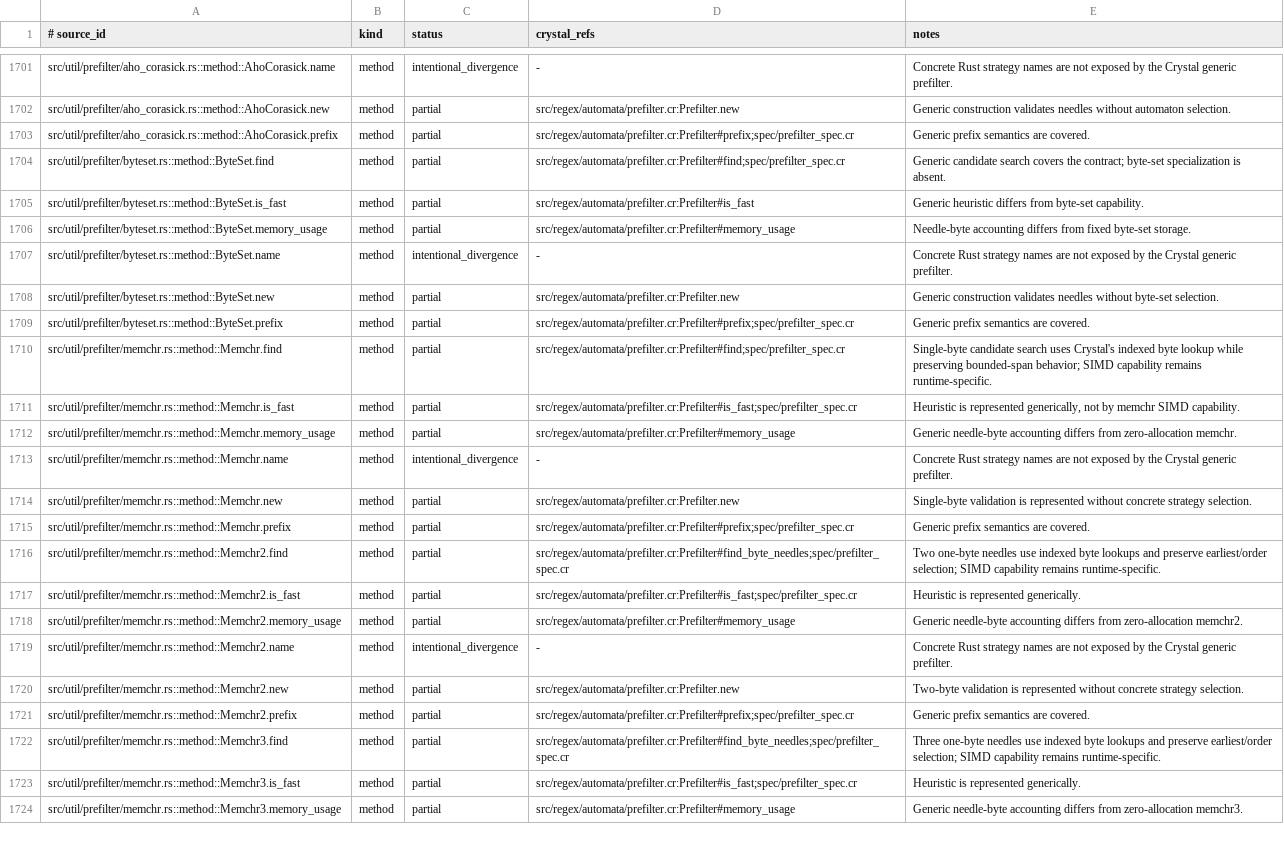
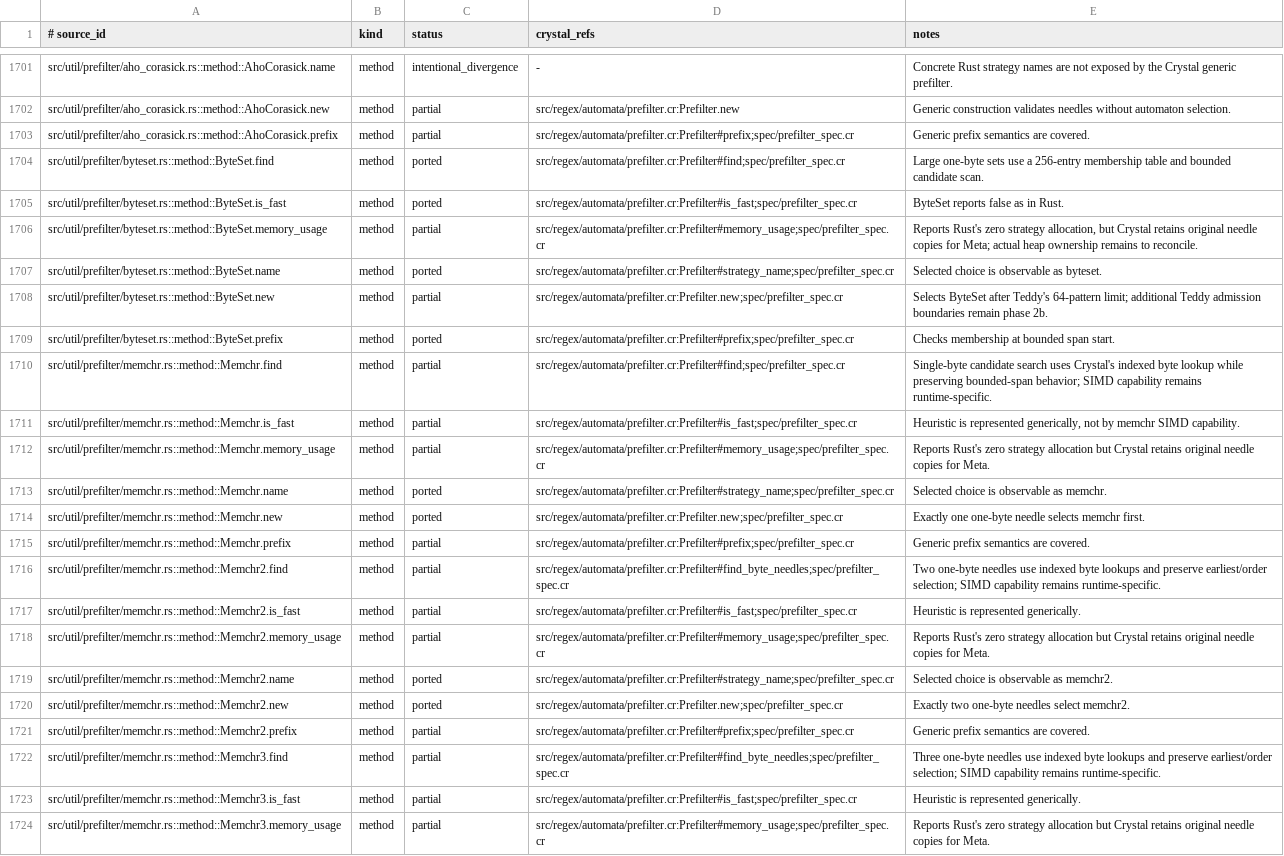
Before and after one commit to dsisnero/regex-automata, a TSV file: plans/inventory/rust_port_inventory.tsv, drawn as a sheet; only a part is shown, gaps mark what is left out; the diff covers the shown part only; the diff names each change by its address in the sheet, - before the commit and + after, or states it on an @@ line.

Commit message:
port: scalar prefilter selection and candidate contract
- Expose selected memchr, memmem, ByteSet, and Aho fallback paths

- Port Rust-derived bounded candidate and leftmost-priority specs

- Split packed matcher and shared utility work into explicit phases

```diff
--- a/plans/inventory/rust_port_inventory.tsv
+++ b/plans/inventory/rust_port_inventory.tsv
-C1704:C1705 (status): partial
+C1704:C1705 (status): ported
-E1704 (notes): Generic candidate search covers the contract; byte-set specialization is absent.
+E1704 (notes): Large one-byte sets use a 256-entry membership table and bounded candidate scan.
-D1705 (crystal_refs): src/regex/automata/prefilter.cr:Prefilter#is_fast
+D1705 (crystal_refs): src/regex/automata/prefilter.cr:Prefilter#is_fast;spec/prefilter_spec.cr
-E1705 (notes): Generic heuristic differs from byte-set capability.
+E1705 (notes): ByteSet reports false as in Rust.
-D1706 (crystal_refs): src/regex/automata/prefilter.cr:Prefilter#memory_usage
+D1706 (crystal_refs): src/regex/automata/prefilter.cr:Prefilter#memory_usage;spec/prefilter_spec.cr
-E1706 (notes): Needle-byte accounting differs from fixed byte-set storage.
+E1706 (notes): Reports Rust's zero strategy allocation, but Crystal retains original needle copies for Meta; actual heap ownership remains to reconcile.
-C1707 (status): intentional_divergence
+C1707 (status): ported
-D1707 (crystal_refs): -
+D1707 (crystal_refs): src/regex/automata/prefilter.cr:Prefilter#strategy_name;spec/prefilter_spec.cr
-E1707 (notes): Concrete Rust strategy names are not exposed by the Crystal generic prefilter.
+E1707 (notes): Selected choice is observable as byteset.
-D1708 (crystal_refs): src/regex/automata/prefilter.cr:Prefilter.new
+D1708 (crystal_refs): src/regex/automata/prefilter.cr:Prefilter.new;spec/prefilter_spec.cr
-E1708 (notes): Generic construction validates needles without byte-set selection.
+E1708 (notes): Selects ByteSet after Teddy's 64-pattern limit; additional Teddy admission boundaries remain phase 2b.
-C1709 (status): partial
+C1709 (status): ported
-E1709 (notes): Generic prefix semantics are covered.
+E1709 (notes): Checks membership at bounded span start.
-D1712 (crystal_refs): src/regex/automata/prefilter.cr:Prefilter#memory_usage
+D1712 (crystal_refs): src/regex/automata/prefilter.cr:Prefilter#memory_usage;spec/prefilter_spec.cr
-E1712 (notes): Generic needle-byte accounting differs from zero-allocation memchr.
+E1712 (notes): Reports Rust's zero strategy allocation but Crystal retains original needle copies for Meta.
-C1713 (status): intentional_divergence
+C1713 (status): ported
-D1713 (crystal_refs): -
+D1713 (crystal_refs): src/regex/automata/prefilter.cr:Prefilter#strategy_name;spec/prefilter_spec.cr
-E1713 (notes): Concrete Rust strategy names are not exposed by the Crystal generic prefilter.
+E1713 (notes): Selected choice is observable as memchr.
-C1714 (status): partial
+C1714 (status): ported
-D1714 (crystal_refs): src/regex/automata/prefilter.cr:Prefilter.new
+D1714 (crystal_refs): src/regex/automata/prefilter.cr:Prefilter.new;spec/prefilter_spec.cr
-E1714 (notes): Single-byte validation is represented without concrete strategy selection.
+E1714 (notes): Exactly one one-byte needle selects memchr first.
-D1718 (crystal_refs): src/regex/automata/prefilter.cr:Prefilter#memory_usage
+D1718 (crystal_refs): src/regex/automata/prefilter.cr:Prefilter#memory_usage;spec/prefilter_spec.cr
-E1718 (notes): Generic needle-byte accounting differs from zero-allocation memchr2.
+E1718 (notes): Reports Rust's zero strategy allocation but Crystal retains original needle copies for Meta.
-C1719 (status): intentional_divergence
+C1719 (status): ported
-D1719 (crystal_refs): -
+D1719 (crystal_refs): src/regex/automata/prefilter.cr:Prefilter#strategy_name;spec/prefilter_spec.cr
-E1719 (notes): Concrete Rust strategy names are not exposed by the Crystal generic prefilter.
+E1719 (notes): Selected choice is observable as memchr2.
-C1720 (status): partial
+C1720 (status): ported
-D1720 (crystal_refs): src/regex/automata/prefilter.cr:Prefilter.new
+D1720 (crystal_refs): src/regex/automata/prefilter.cr:Prefilter.new;spec/prefilter_spec.cr
-E1720 (notes): Two-byte validation is represented without concrete strategy selection.
+E1720 (notes): Exactly two one-byte needles select memchr2.
-D1724 (crystal_refs): src/regex/automata/prefilter.cr:Prefilter#memory_usage
+D1724 (crystal_refs): src/regex/automata/prefilter.cr:Prefilter#memory_usage;spec/prefilter_spec.cr
-E1724 (notes): Generic needle-byte accounting differs from zero-allocation memchr3.
+E1724 (notes): Reports Rust's zero strategy allocation but Crystal retains original needle copies for Meta.
```
Also changed, not shown: 22 edited cells elsewhere in this file, 3 other files.
